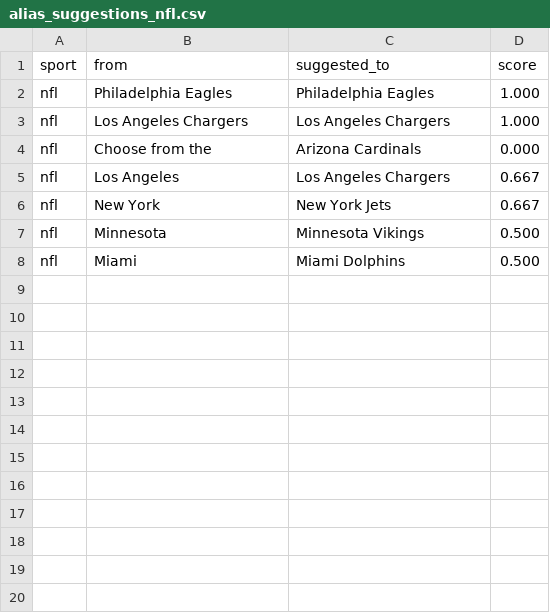
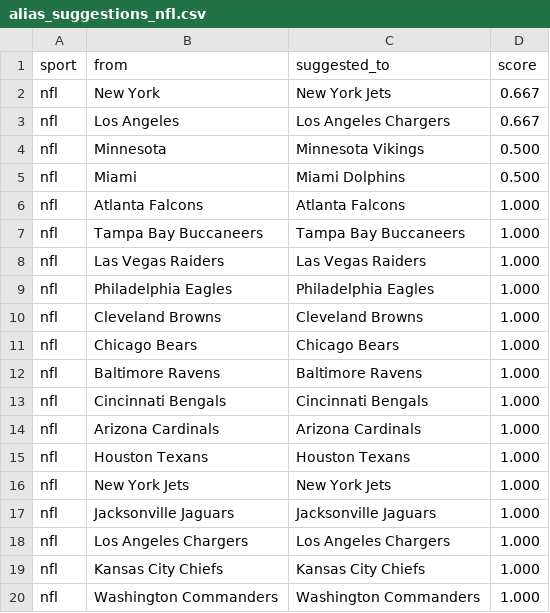
Before and after one commit to cterpening/What_Channel_Is_The_Game, a CSV file: alias_suggestions_nfl.csv, drawn as a sheet; only a part is shown; the diff covers the shown part only.

```diff
--- a/alias_suggestions_nfl.csv
+++ b/alias_suggestions_nfl.csv
@@ -1,8 +1,20 @@
 sport,from,suggested_to,score
-nfl,Philadelphia Eagles,Philadelphia Eagles,1.000
-nfl,Los Angeles Chargers,Los Angeles Chargers,1.000
-nfl,Choose from the,Arizona Cardinals,0.000
+nfl,New York,New York Jets,0.667
 nfl,Los Angeles,Los Angeles Chargers,0.667
-nfl,New York,New York Jets,0.667
 nfl,Minnesota,Minnesota Vikings,0.500
 nfl,Miami,Miami Dolphins,0.500
+nfl,Atlanta Falcons,Atlanta Falcons,1.000
+nfl,Tampa Bay Buccaneers,Tampa Bay Buccaneers,1.000
+nfl,Las Vegas Raiders,Las Vegas Raiders,1.000
+nfl,Philadelphia Eagles,Philadelphia Eagles,1.000
+nfl,Cleveland Browns,Cleveland Browns,1.000
+nfl,Chicago Bears,Chicago Bears,1.000
+nfl,Baltimore Ravens,Baltimore Ravens,1.000
+nfl,Cincinnati Bengals,Cincinnati Bengals,1.000
+nfl,Arizona Cardinals,Arizona Cardinals,1.000
+nfl,Houston Texans,Houston Texans,1.000
+nfl,New York Jets,New York Jets,1.000
+nfl,Jacksonville Jaguars,Jacksonville Jaguars,1.000
+nfl,Los Angeles Chargers,Los Angeles Chargers,1.000
+nfl,Kansas City Chiefs,Kansas City Chiefs,1.000
+nfl,Washington Commanders,Washington Commanders,1.000
```
Also changed, not shown: 16 added rows elsewhere in this file, alias_suggestions_nba.csv, alias_suggestions_ncaab.csv, 4 other files.
